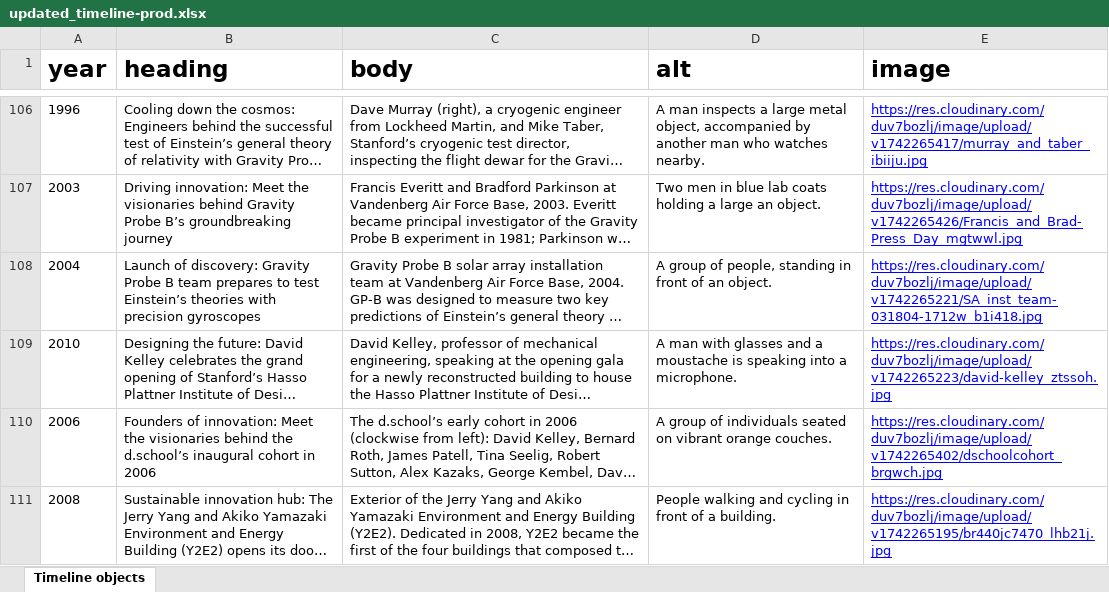
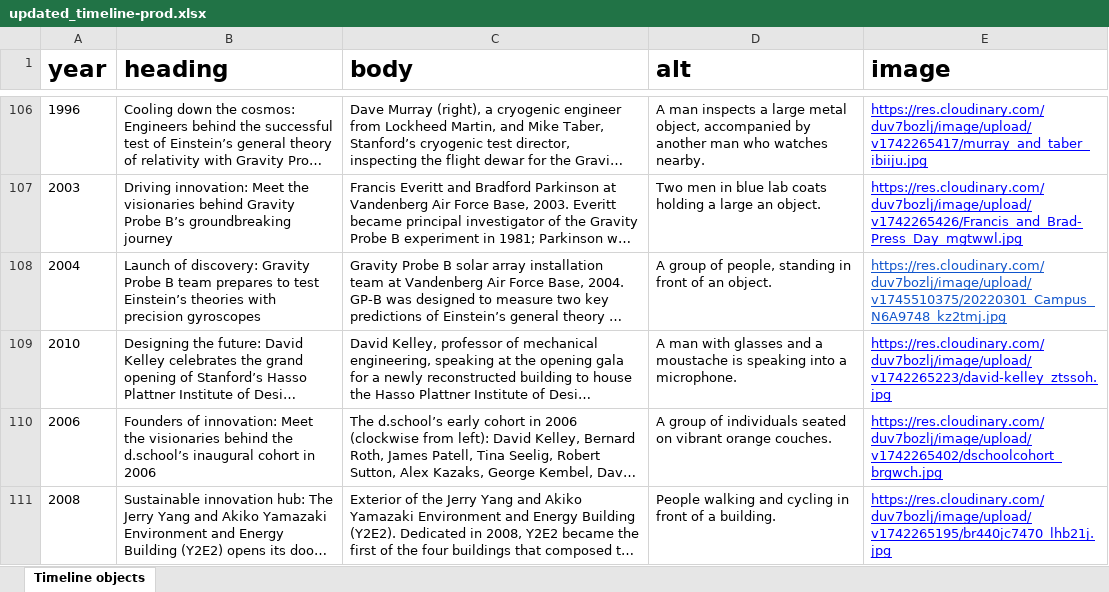
Before and after one commit to SU-SOE/soe-centennial-nextjs, an Excel workbook: scripts/files/updated_timeline-prod.xlsx, sheet Timeline objects, drawn as a sheet; only a part is shown, gaps mark what is left out; long unchanged cells end in …; values as stored, in another font and other column widths than the file's, no borders; the diff names each change by its address in the sheet, - before the commit and + after, or states it on an @@ line.

```diff
--- a/scripts/files/updated_timeline-prod.xlsx (sheet Timeline objects)
+++ b/scripts/files/updated_timeline-prod.xlsx (sheet Timeline objects)
-E108 (image): https://res.cloudinary.com/duv7bozlj/image/upload/v1742265221/SA_inst_team-031804-1712w_b1i418.jpg
+E108 (image): https://res.cloudinary.com/duv7bozlj/image/upload/v1745510375/20220301_Campus_N6A9748_kz2tmj.jpg
-E108 text colour: #0000FF
+E108 text colour: #1155CC
```
Also changed, not shown: scripts/files/updated_timeline-backup.xlsx, 2 other files.
